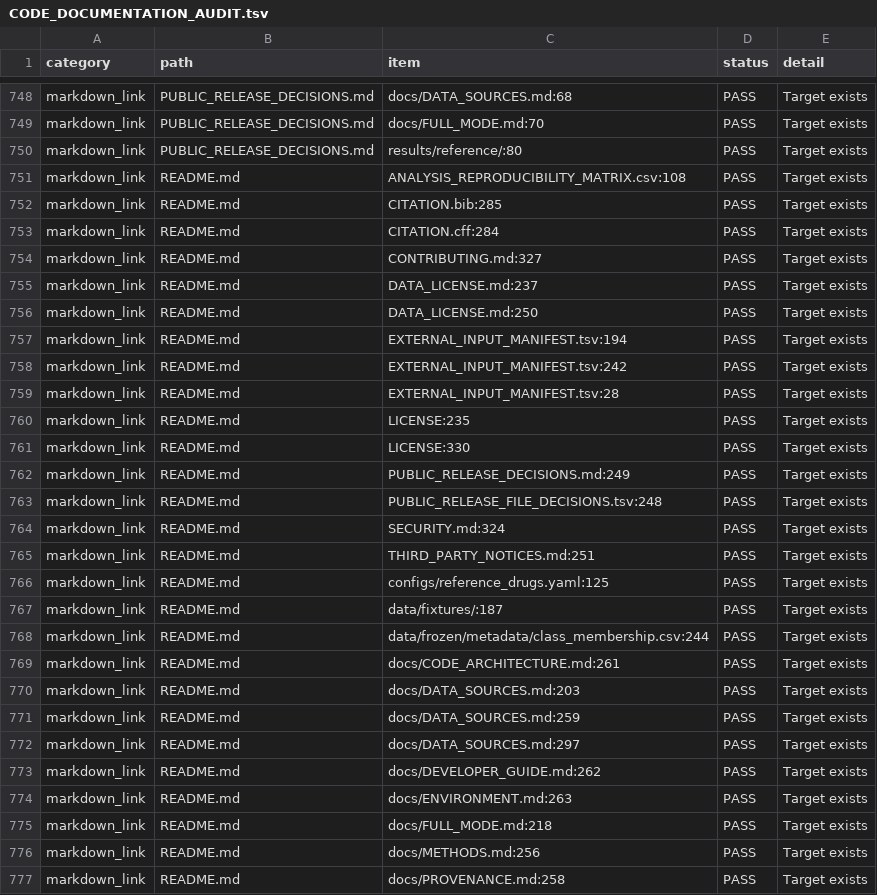
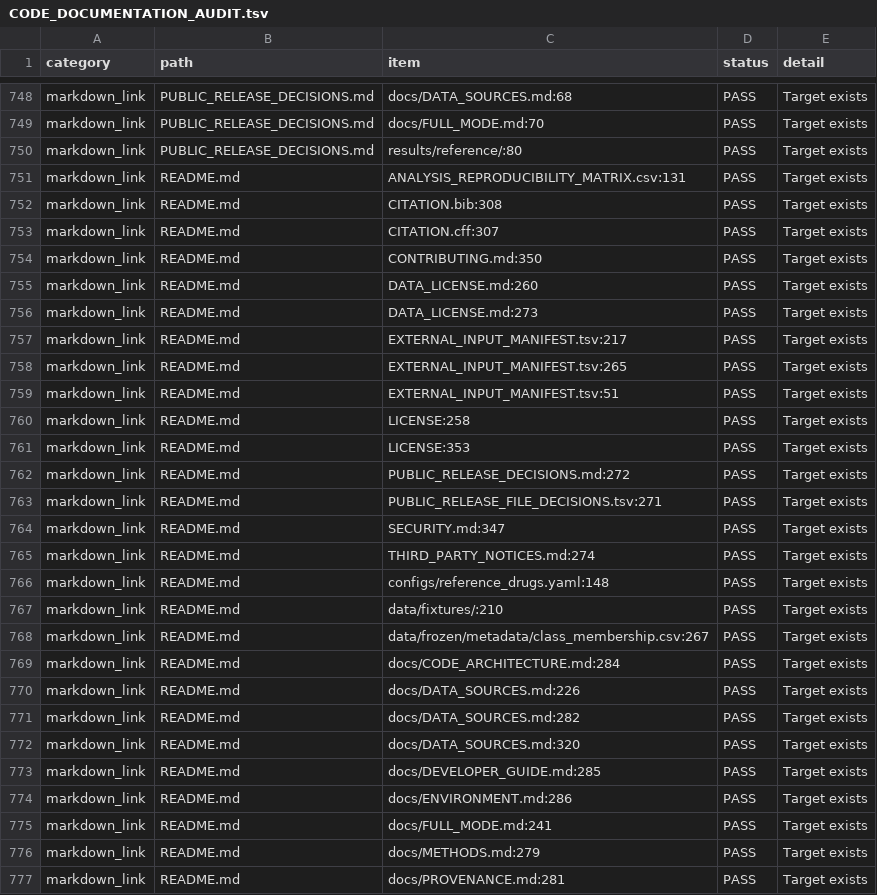
Before and after one commit to ericrosenn1/ketamine-historeceptomics, a TSV file: audits/CODE_DOCUMENTATION_AUDIT.tsv, drawn as a sheet; only a part is shown, gaps mark what is left out; the diff covers the shown part only.

```diff
--- a/audits/CODE_DOCUMENTATION_AUDIT.tsv
+++ b/audits/CODE_DOCUMENTATION_AUDIT.tsv
@@ -750,28 +750,28 @@ markdown_link	PUBLIC_RELEASE_DECISIONS.md	docs/FULL_MODE.md:70	PASS	Target exist
 markdown_link	PUBLIC_RELEASE_DECISIONS.md	results/reference/:80	PASS	Target exists
-markdown_link	README.md	ANALYSIS_REPRODUCIBILITY_MATRIX.csv:108	PASS	Target exists
-markdown_link	README.md	CITATION.bib:285	PASS	Target exists
-markdown_link	README.md	CITATION.cff:284	PASS	Target exists
-markdown_link	README.md	CONTRIBUTING.md:327	PASS	Target exists
-markdown_link	README.md	DATA_LICENSE.md:237	PASS	Target exists
-markdown_link	README.md	DATA_LICENSE.md:250	PASS	Target exists
-markdown_link	README.md	EXTERNAL_INPUT_MANIFEST.tsv:194	PASS	Target exists
-markdown_link	README.md	EXTERNAL_INPUT_MANIFEST.tsv:242	PASS	Target exists
-markdown_link	README.md	EXTERNAL_INPUT_MANIFEST.tsv:28	PASS	Target exists
-markdown_link	README.md	LICENSE:235	PASS	Target exists
-markdown_link	README.md	LICENSE:330	PASS	Target exists
-markdown_link	README.md	PUBLIC_RELEASE_DECISIONS.md:249	PASS	Target exists
-markdown_link	README.md	PUBLIC_RELEASE_FILE_DECISIONS.tsv:248	PASS	Target exists
-markdown_link	README.md	SECURITY.md:324	PASS	Target exists
-markdown_link	README.md	THIRD_PARTY_NOTICES.md:251	PASS	Target exists
-markdown_link	README.md	configs/reference_drugs.yaml:125	PASS	Target exists
-markdown_link	README.md	data/fixtures/:187	PASS	Target exists
-markdown_link	README.md	data/frozen/metadata/class_membership.csv:244	PASS	Target exists
-markdown_link	README.md	docs/CODE_ARCHITECTURE.md:261	PASS	Target exists
-markdown_link	README.md	docs/DATA_SOURCES.md:203	PASS	Target exists
-markdown_link	README.md	docs/DATA_SOURCES.md:259	PASS	Target exists
-markdown_link	README.md	docs/DATA_SOURCES.md:297	PASS	Target exists
-markdown_link	README.md	docs/DEVELOPER_GUIDE.md:262	PASS	Target exists
-markdown_link	README.md	docs/ENVIRONMENT.md:263	PASS	Target exists
-markdown_link	README.md	docs/FULL_MODE.md:218	PASS	Target exists
-markdown_link	README.md	docs/METHODS.md:256	PASS	Target exists
-markdown_link	README.md	docs/PROVENANCE.md:258	PASS	Target exists
+markdown_link	README.md	ANALYSIS_REPRODUCIBILITY_MATRIX.csv:131	PASS	Target exists
+markdown_link	README.md	CITATION.bib:308	PASS	Target exists
+markdown_link	README.md	CITATION.cff:307	PASS	Target exists
+markdown_link	README.md	CONTRIBUTING.md:350	PASS	Target exists
+markdown_link	README.md	DATA_LICENSE.md:260	PASS	Target exists
+markdown_link	README.md	DATA_LICENSE.md:273	PASS	Target exists
+markdown_link	README.md	EXTERNAL_INPUT_MANIFEST.tsv:217	PASS	Target exists
+markdown_link	README.md	EXTERNAL_INPUT_MANIFEST.tsv:265	PASS	Target exists
+markdown_link	README.md	EXTERNAL_INPUT_MANIFEST.tsv:51	PASS	Target exists
+markdown_link	README.md	LICENSE:258	PASS	Target exists
+markdown_link	README.md	LICENSE:353	PASS	Target exists
+markdown_link	README.md	PUBLIC_RELEASE_DECISIONS.md:272	PASS	Target exists
+markdown_link	README.md	PUBLIC_RELEASE_FILE_DECISIONS.tsv:271	PASS	Target exists
+markdown_link	README.md	SECURITY.md:347	PASS	Target exists
+markdown_link	README.md	THIRD_PARTY_NOTICES.md:274	PASS	Target exists
+markdown_link	README.md	configs/reference_drugs.yaml:148	PASS	Target exists
+markdown_link	README.md	data/fixtures/:210	PASS	Target exists
+markdown_link	README.md	data/frozen/metadata/class_membership.csv:267	PASS	Target exists
+markdown_link	README.md	docs/CODE_ARCHITECTURE.md:284	PASS	Target exists
+markdown_link	README.md	docs/DATA_SOURCES.md:226	PASS	Target exists
+markdown_link	README.md	docs/DATA_SOURCES.md:282	PASS	Target exists
+markdown_link	README.md	docs/DATA_SOURCES.md:320	PASS	Target exists
+markdown_link	README.md	docs/DEVELOPER_GUIDE.md:285	PASS	Target exists
+markdown_link	README.md	docs/ENVIRONMENT.md:286	PASS	Target exists
+markdown_link	README.md	docs/FULL_MODE.md:241	PASS	Target exists
+markdown_link	README.md	docs/METHODS.md:279	PASS	Target exists
+markdown_link	README.md	docs/PROVENANCE.md:281	PASS	Target exists
```
Also changed, not shown: 12 edited cells elsewhere in this file, PUBLIC_RELEASE_MANIFEST.tsv, 5 other files.
